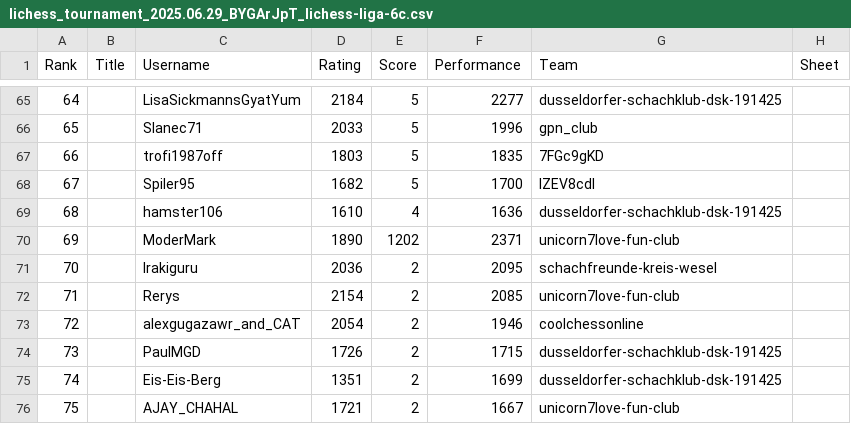
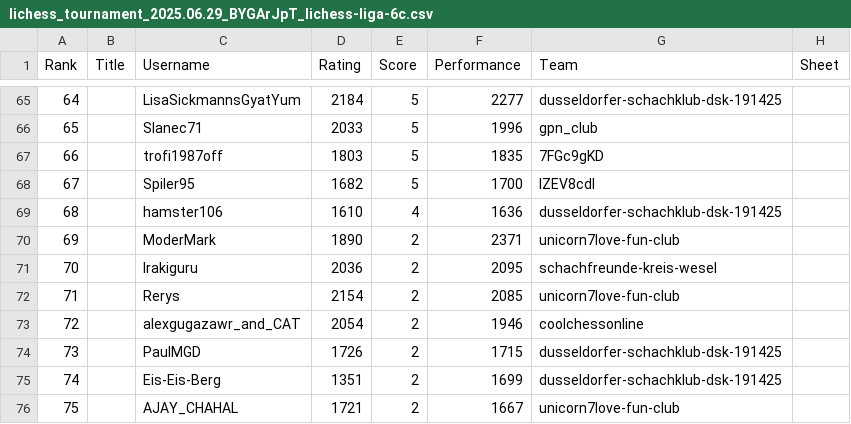
Before and after one commit to ToxicMarquis/myleaders, a CSV file: tournaments/lichess_tournament_2025.06.29_BYGArJpT_lichess-liga-6c.csv, drawn as a sheet; only a part is shown, gaps mark what is left out.

Commit message:
Update lichess_tournament_2025.06.29_BYGArJpT_lichess-liga-6c.csv

```diff
--- a/tournaments/lichess_tournament_2025.06.29_BYGArJpT_lichess-liga-6c.csv
+++ b/tournaments/lichess_tournament_2025.06.29_BYGArJpT_lichess-liga-6c.csv
@@ -69,3 +69,3 @@ Rank,Title,Username,Rating,Score,Performance,Team,Sheet
 68,,hamster106,1610,4,1636,dusseldorfer-schachklub-dsk-191425,
-69,,ModerMark,1890,1202,2371,unicorn7love-fun-club,
+69,,ModerMark,1890,2,2371,unicorn7love-fun-club,
 70,,Irakiguru,2036,2,2095,schachfreunde-kreis-wesel,
```
